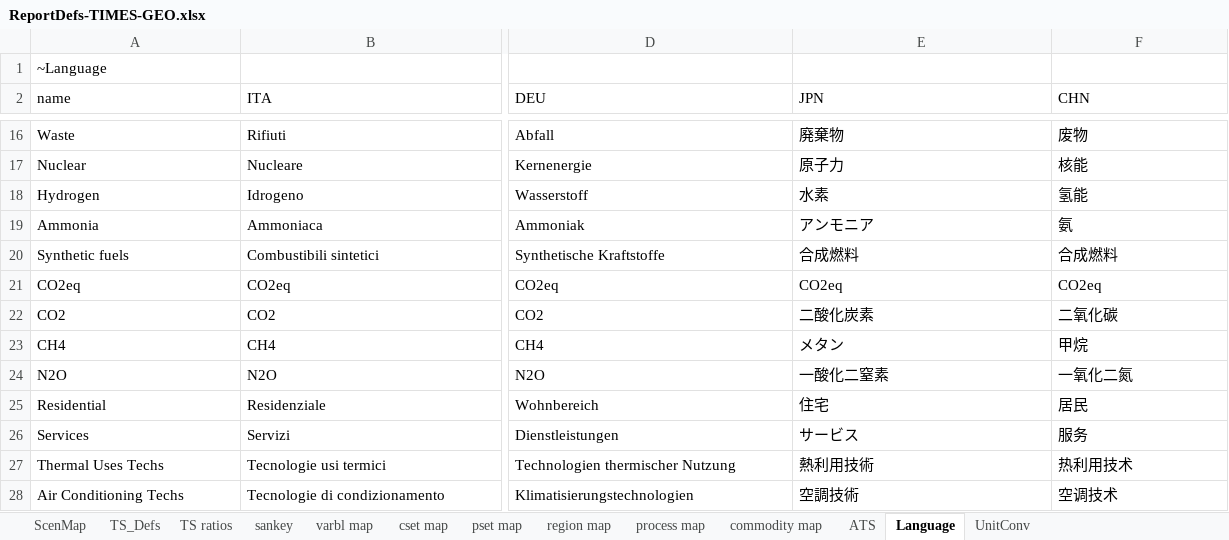
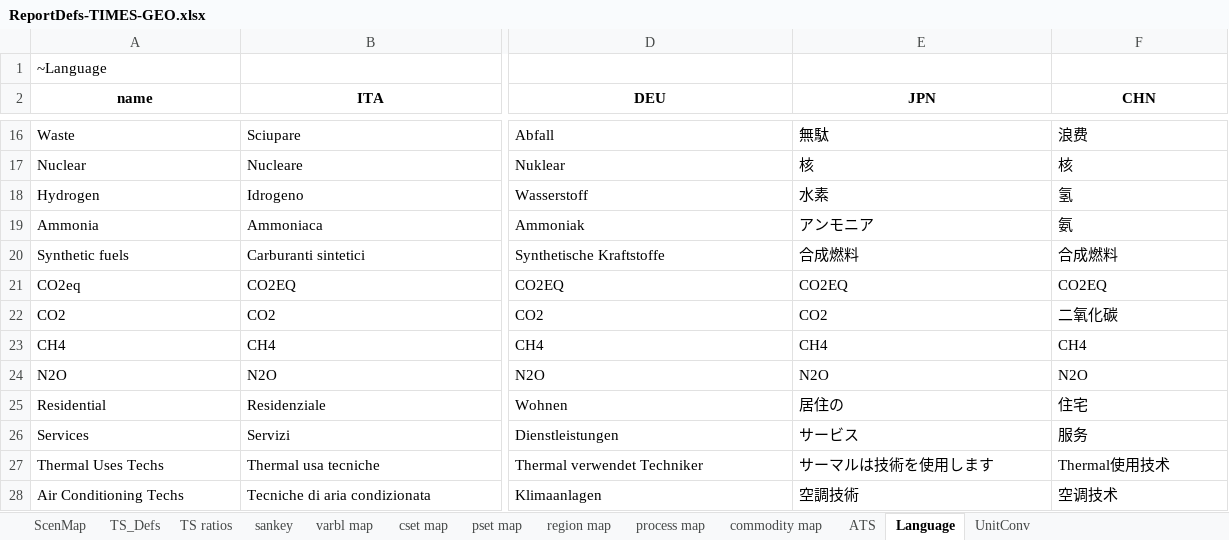
Before and after one commit to akanudia/TIMES-GEO, an Excel workbook: ReportDefs-TIMES-GEO.xlsx, sheet Language, drawn as a sheet; only a part is shown, gaps mark what is left out; values as stored, in another font and other column widths than the file's, no borders; the diff covers the shown part only; the diff names each change by its address in the sheet, - before the commit and + after, or states it on an @@ line.

Commit message:
languages updated in Reportdef

```diff
--- a/ReportDefs-TIMES-GEO.xlsx (sheet Language)
+++ b/ReportDefs-TIMES-GEO.xlsx (sheet Language)
@@ A2:F2 bold: off → on, alignment: left → center @@
-B16 (ITA): Rifiuti
+B16 (ITA): Sciupare
-E16 (JPN): 廃棄物
+E16 (JPN): 無駄
-F16 (CHN): 废物
+F16 (CHN): 浪费
-D17 (DEU): Kernenergie
+D17 (DEU): Nuklear
-E17 (JPN): 原子力
+E17 (JPN): 核
-F17 (CHN): 核能
+F17 (CHN): 核
-F18 (CHN): 氢能
+F18 (CHN): 氢
-B20 (ITA): Combustibili sintetici
+B20 (ITA): Carburanti sintetici
-B21 (ITA): CO2eq
+B21 (ITA): CO2EQ
-D21 (DEU): CO2eq
+D21 (DEU): CO2EQ
-E21 (JPN): CO2eq
+E21 (JPN): CO2EQ
-F21 (CHN): CO2eq
+F21 (CHN): CO2EQ
-E22 (JPN): 二酸化炭素
+E22 (JPN): CO2
-E23 (JPN): メタン
+E23 (JPN): CH4
-F23 (CHN): 甲烷
+F23 (CHN): CH4
-E24 (JPN): 一酸化二窒素
+E24 (JPN): N2O
-F24 (CHN): 一氧化二氮
+F24 (CHN): N2O
-D25 (DEU): Wohnbereich
+D25 (DEU): Wohnen
-E25 (JPN): 住宅
+E25 (JPN): 居住の
-F25 (CHN): 居民
+F25 (CHN): 住宅
-B27 (ITA): Tecnologie usi termici
+B27 (ITA): Thermal usa tecniche
-D27 (DEU): Technologien thermischer Nutzung
+D27 (DEU): Thermal verwendet Techniker
-E27 (JPN): 熱利用技術
+E27 (JPN): サーマルは技術を使用します
-F27 (CHN): 热利用技术
+F27 (CHN): Thermal使用技术
-B28 (ITA): Tecnologie di condizionamento
+B28 (ITA): Tecniche di aria condizionata
-D28 (DEU): Klimatisierungstechnologien
+D28 (DEU): Klimaanlagen
```
Also changed, not shown: 271 edited cells and cell formats elsewhere in this sheet.
